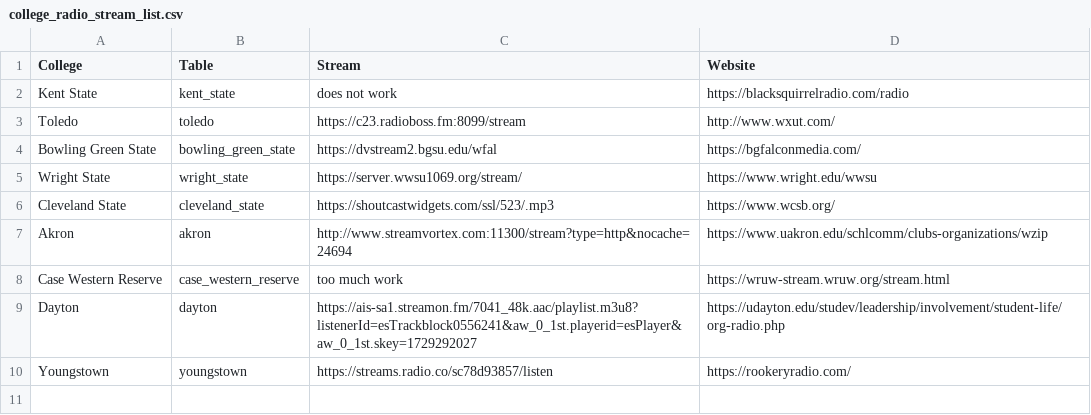
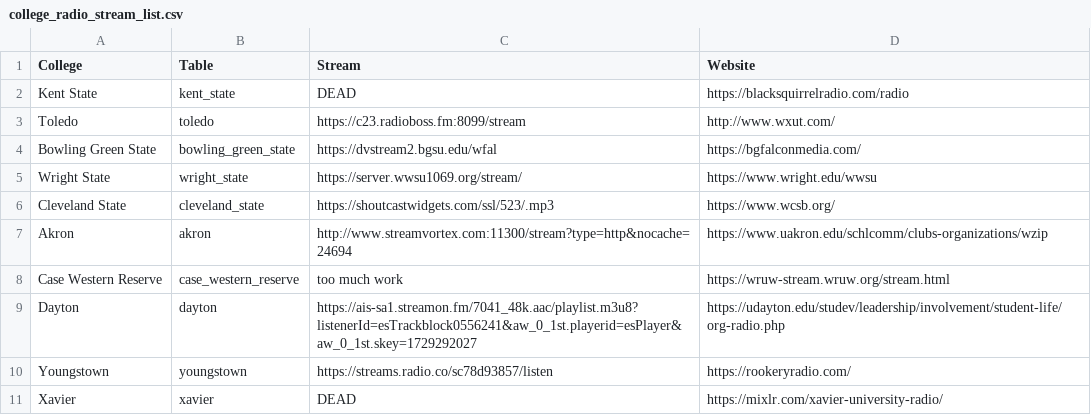
Before and after one commit to have-no-clue-what-im-doing/college_radio, a CSV file: college_radio_stream_list.csv, drawn as a sheet.

```diff
--- a/college_radio_stream_list.csv
+++ b/college_radio_stream_list.csv
@@ -1,3 +1,3 @@
 College,Table,Stream,Website
-Kent State,kent_state,does not work,https://blacksquirrelradio.com/radio
+Kent State,kent_state,DEAD,https://blacksquirrelradio.com/radio
 Toledo,toledo,https://c23.radioboss.fm:8099/stream,http://www.wxut.com/
@@ -10 +10,2 @@ Dayton,dayton,https://ais-sa1.streamon.fm/7041_48k.aac/playlist.m3u8?listenerId=
 Youngstown,youngstown,https://streams.radio.co/sc78d93857/listen,https://rookeryradio.com/
+Xavier,xavier,DEAD,https://mixlr.com/xavier-university-radio/
```
Also changed, not shown: 2 other files.
